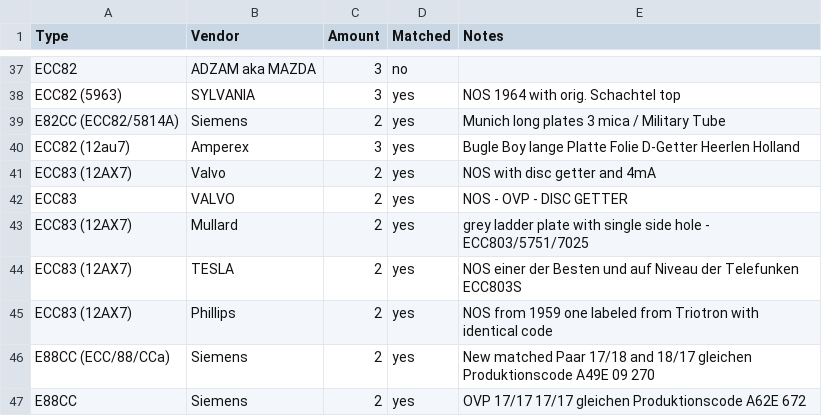
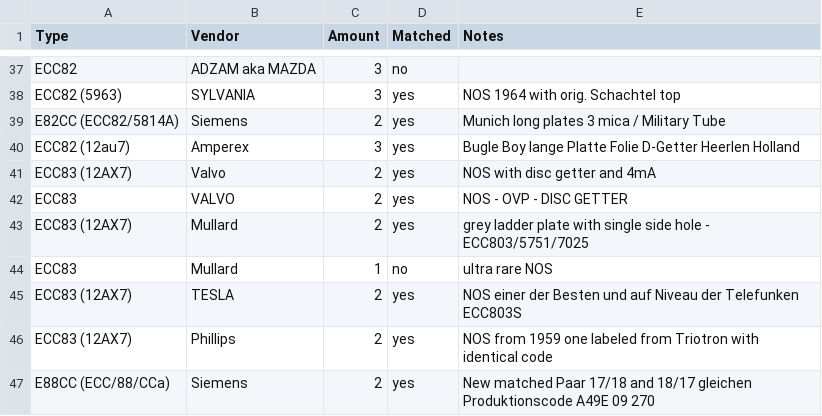
Before and after one commit to geraldfehringer/hificouching, a CSV file: _data/tubeinventory.csv, drawn as a sheet; only a part is shown, gaps mark what is left out; the shorter side is filled out with more unchanged rows.

Commit message:
Update tubeinventory.csv

```diff
--- a/_data/tubeinventory.csv
+++ b/_data/tubeinventory.csv
@@ -43,2 +43,3 @@ ECC83,VALVO,2,yes,NOS - OVP - DISC GETTER
 ECC83 (12AX7),Mullard,2,yes,grey ladder plate with single side hole - ECC803/5751/7025
+ECC83,Mullard,1,no,ultra rare NOS
 ECC83 (12AX7),TESLA,2,yes,NOS einer der Besten und auf Niveau der Telefunken ECC803S
```
